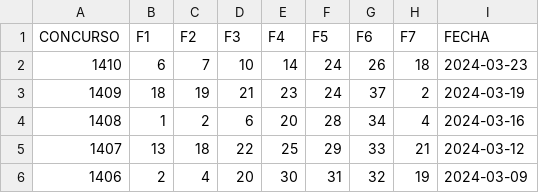
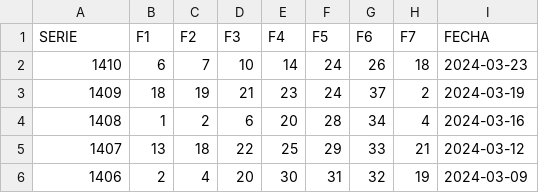
Before and after one commit to OmarVaCa23/23, a CSV file: Historico-Retro.csv, drawn as a sheet; only a part is shown.

Commit message:
Historico-Retro.csv

```diff
--- a/Historico-Retro.csv
+++ b/Historico-Retro.csv
@@ -1,2 +1,2 @@
-CONCURSO,F1,F2,F3,F4,F5,F6,F7,FECHA
+SERIE,F1,F2,F3,F4,F5,F6,F7,FECHA
 1410,6,7,10,14,24,26,18,2024-03-23
```
